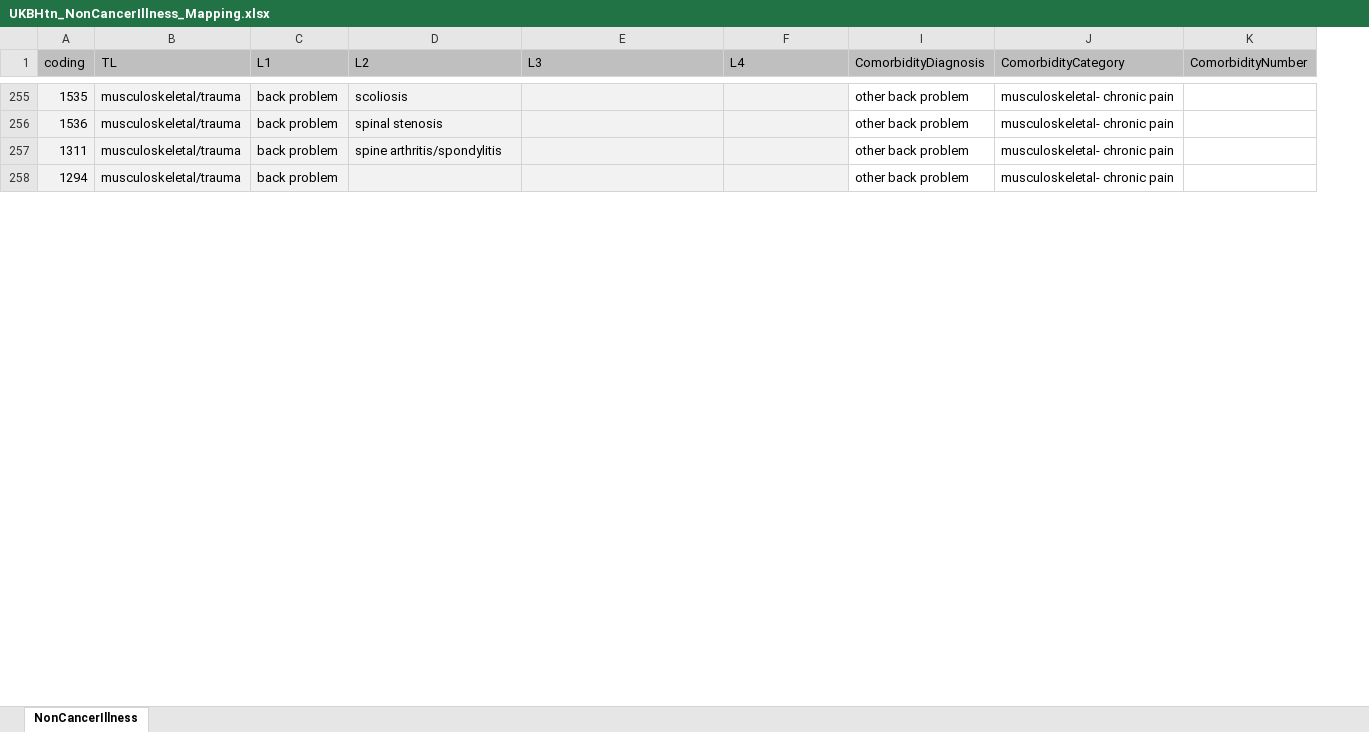
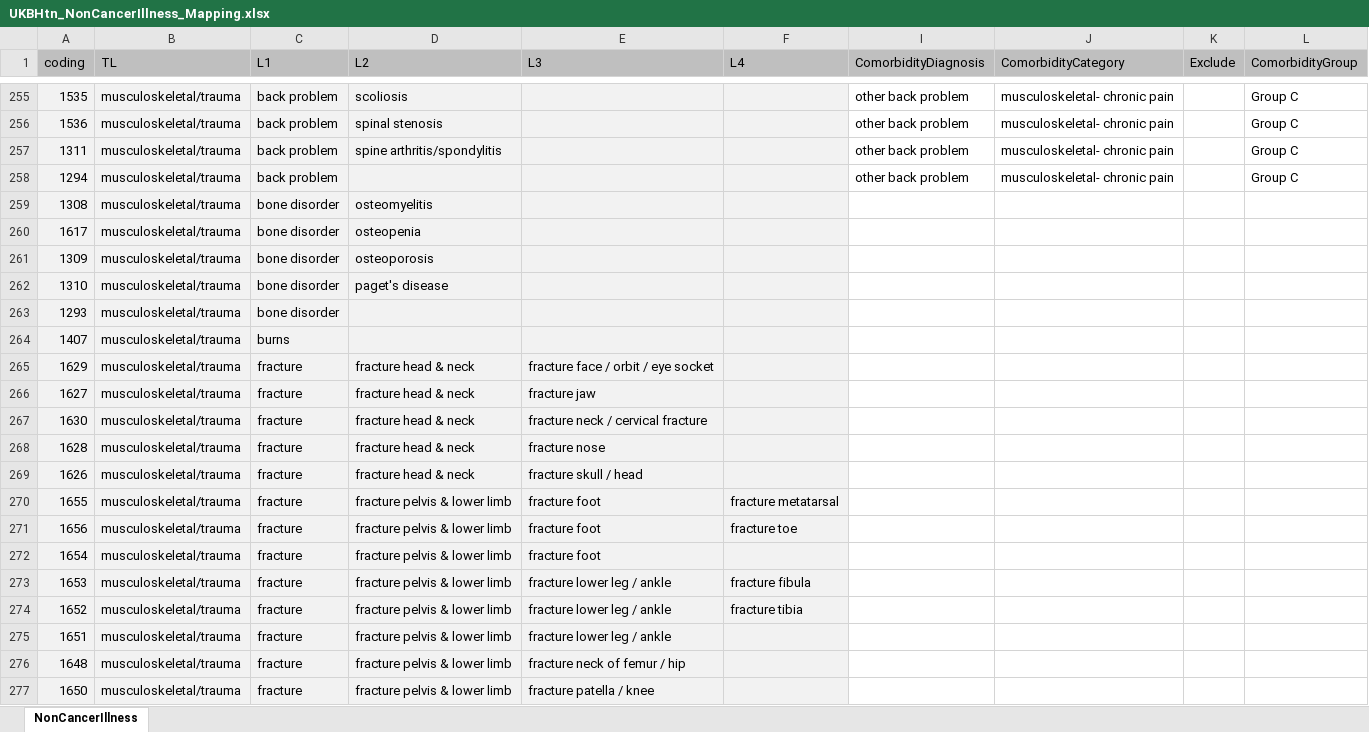
Before and after one commit to 2cjenn/test, an Excel workbook: Data Management/R_Dataframes_TLA/38358/Organised/Hypertension/Neo/UKBHtn_NonCancerIllness_Mapping.xlsx, sheet NonCancerIllness, drawn as a sheet; only a part is shown, gaps mark what is left out; values as stored, in another font and other column widths than the file's, no borders; conditional formats not drawn; removed rows and columns are numbered as before the commit, all else as after; the diff covers the shown part only; the diff names each change by its address in the sheet, - before the commit and + after, or states it on an @@ line.

```diff
--- a/Data Management/R_Dataframes_TLA/38358/Organised/Hypertension/Neo/UKBHtn_NonCancerIllness_Mapping.xlsx (sheet NonCancerIllness)
+++ b/Data Management/R_Dataframes_TLA/38358/Organised/Hypertension/Neo/UKBHtn_NonCancerIllness_Mapping.xlsx (sheet NonCancerIllness)
-column K (ComorbidityNumber), empty
+column K (Exclude), empty
+column L (ComorbidityGroup), rows 255-258: all Group C
@@ row 259 unhidden: 1308 | musculoskeletal/trauma | bone disorder | osteomyelitis @@
@@ row 260 unhidden: 1617 | musculoskeletal/trauma | bone disorder | osteopenia @@
@@ row 261 unhidden: 1309 | musculoskeletal/trauma | bone disorder | osteoporosis @@
@@ row 262 unhidden: 1310 | musculoskeletal/trauma | bone disorder | paget's disease @@
@@ row 263 unhidden: 1293 | musculoskeletal/trauma | bone disorder @@
@@ row 264 unhidden: 1407 | musculoskeletal/trauma | burns @@
@@ row 265 unhidden: 1629 | musculoskeletal/trauma | fracture | fracture head & neck | fracture face / orbit / eye socket @@
@@ row 266 unhidden: 1627 | musculoskeletal/trauma | fracture | fracture head & neck | fracture jaw @@
@@ row 267 unhidden: 1630 | musculoskeletal/trauma | fracture | fracture head & neck | fracture neck / cervical fracture @@
@@ row 268 unhidden: 1628 | musculoskeletal/trauma | fracture | fracture head & neck | fracture nose @@
@@ row 269 unhidden: 1626 | musculoskeletal/trauma | fracture | fracture head & neck | fracture skull / head @@
@@ row 270 unhidden: 1655 | musculoskeletal/trauma | fracture | fracture pelvis & lower limb | fracture foot | fracture metatarsal @@
@@ row 271 unhidden: 1656 | musculoskeletal/trauma | fracture | fracture pelvis & lower limb | fracture foot | fracture toe @@
@@ row 272 unhidden: 1654 | musculoskeletal/trauma | fracture | fracture pelvis & lower limb | fracture foot @@
@@ row 273 unhidden: 1653 | musculoskeletal/trauma | fracture | fracture pelvis & lower limb | fracture lower leg / ankle | fracture fibula @@
@@ row 274 unhidden: 1652 | musculoskeletal/trauma | fracture | fracture pelvis & lower limb | fracture lower leg / ankle | fracture tibia @@
@@ row 275 unhidden: 1651 | musculoskeletal/trauma | fracture | fracture pelvis & lower limb | fracture lower leg / ankle @@
@@ row 276 unhidden: 1648 | musculoskeletal/trauma | fracture | fracture pelvis & lower limb | fracture neck of femur / hip @@
@@ row 277 unhidden: 1650 | musculoskeletal/trauma | fracture | fracture pelvis & lower limb | fracture patella / knee @@
```
Also changed, not shown: 5 added rows, 314 hidden or unhidden rows and 1 edited cell elsewhere in this sheet, 7 other files.
